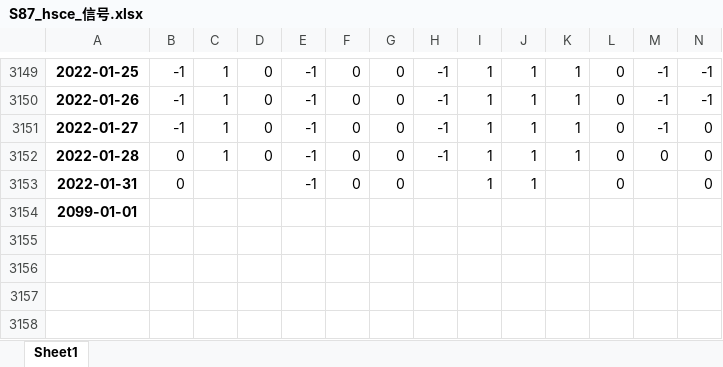
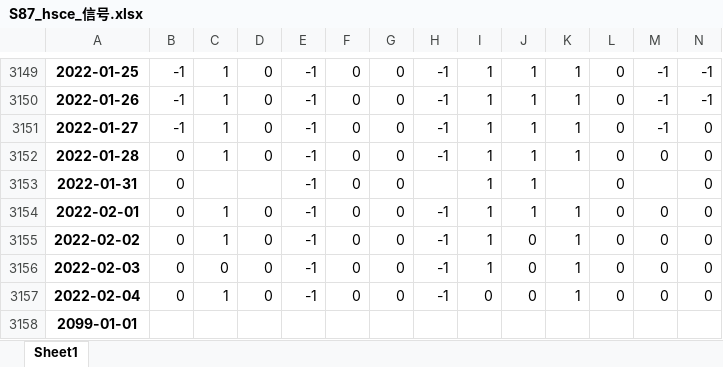
Before and after one commit to quanttrade/product, an Excel workbook: s87_signal/S87_hsce_信号.xlsx, sheet Sheet1, drawn as a sheet; only a part is shown, gaps mark what is left out; values as stored, in another font and other column widths than the file's, no borders; rows hold the shown columns only; the diff names each change by its address in the sheet, - before the commit and + after, or states it on an @@ line.

```diff
--- a/s87_signal/S87_hsce_信号.xlsx (sheet Sheet1)
+++ b/s87_signal/S87_hsce_信号.xlsx (sheet Sheet1)
+row 3154: 2022-02-01 | 0 | 1 | 0 | -1 | 0 | 0 | -1 | 1 | 1 | 1 | 0 | 0 | 0
+row 3155: 2022-02-02 | 0 | 1 | 0 | -1 | 0 | 0 | -1 | 1 | 0 | 1 | 0 | 0 | 0
+row 3156: 2022-02-03 | 0 | 0 | 0 | -1 | 0 | 0 | -1 | 1 | 0 | 1 | 0 | 0 | 0
+row 3157: 2022-02-04 | 0 | 1 | 0 | -1 | 0 | 0 | -1 | 0 | 0 | 1 | 0 | 0 | 0
```
Also changed, not shown: 1 other file.
